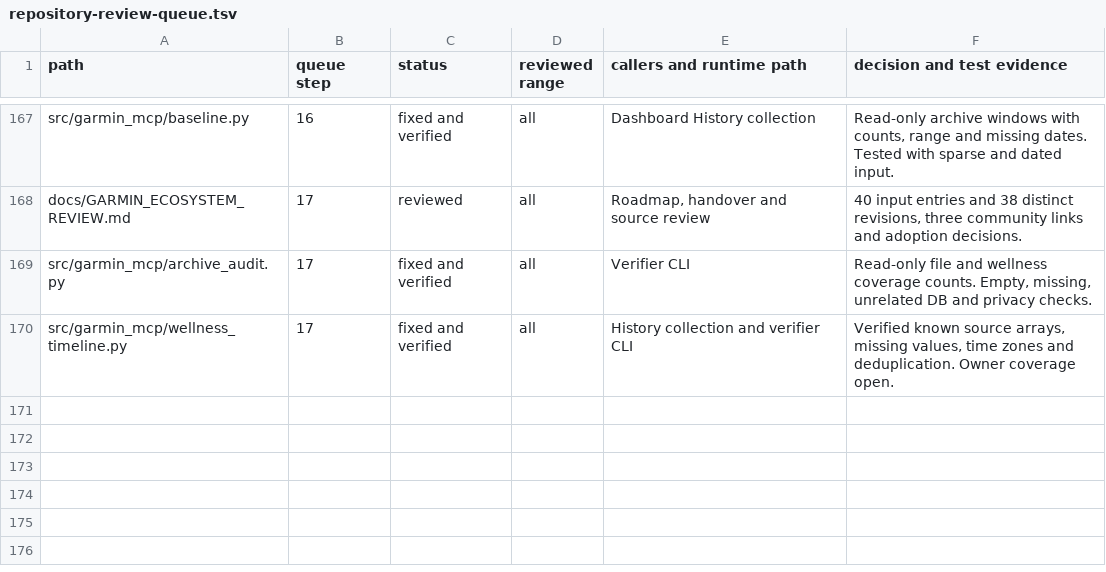
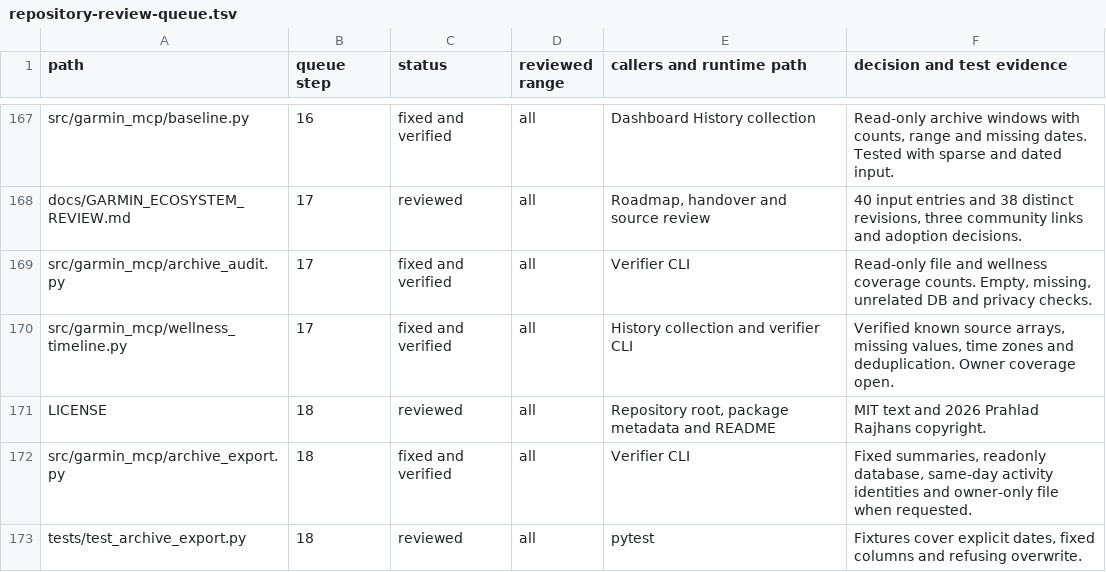
Before and after one commit to PrahladRajhans/Garmin-tracking, a TSV file: docs/repository-review-queue.tsv, drawn as a sheet; only a part is shown, gaps mark what is left out; the diff names each change by its address in the sheet, - before the commit and + after, or states it on an @@ line.

```diff
--- a/docs/repository-review-queue.tsv
+++ b/docs/repository-review-queue.tsv
+row 171: LICENSE | 18 | reviewed | all | Repository root, package metadata and README | MIT text and 2026 Prahlad Rajhans copyright.
+row 172: src/garmin_mcp/archive_export.py | 18 | fixed and verified | all | Verifier CLI | Fixed summaries, readonly database, same-day activity identities and owner-only file when requested.
+row 173: tests/test_archive_export.py | 18 | reviewed | all | pytest | Fixtures cover explicit dates, fixed columns and refusing overwrite.
```
Also changed, not shown: 29 other files.
